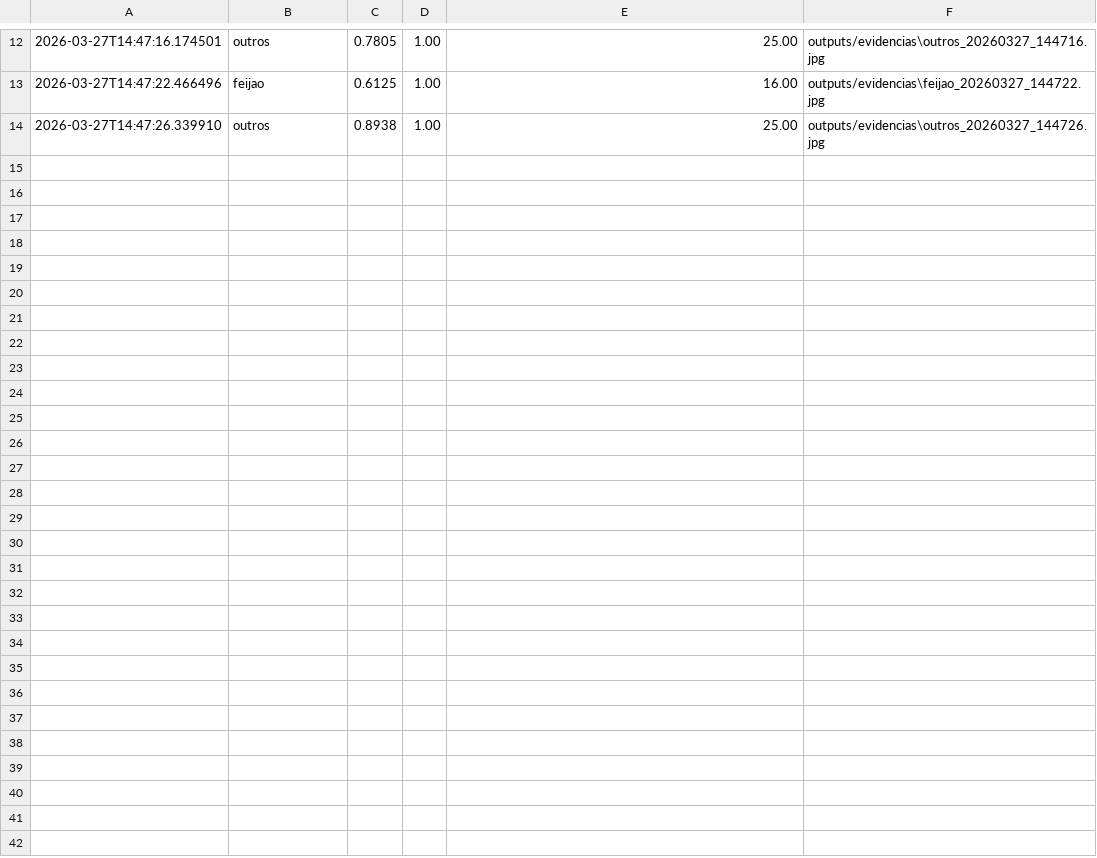
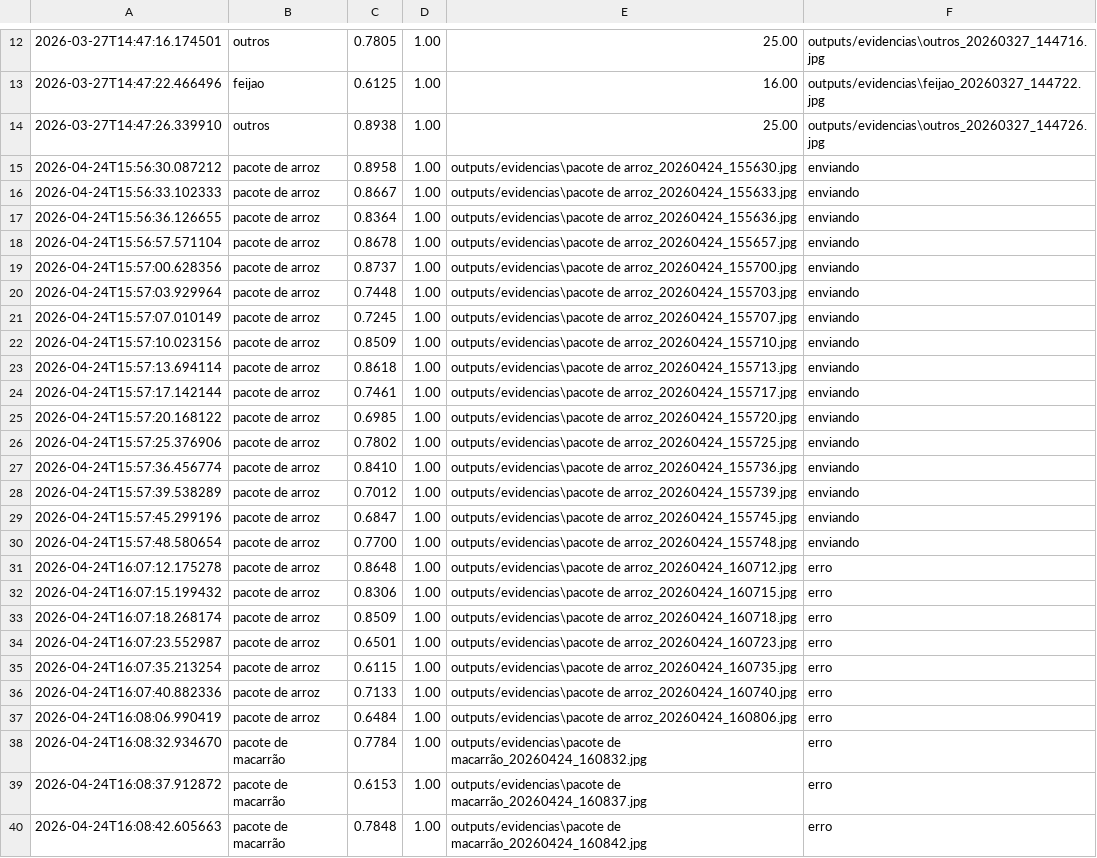
Before and after one commit to 2026-1-NCC5/Projeto2, a CSV file: SRC/camera_ai/outputs/logs/readings.csv, drawn as a sheet; only a part is shown, gaps mark what is left out.

Commit message:
Frontend para  camera funcionar de forma bonita

```diff
--- a/SRC/camera_ai/outputs/logs/readings.csv
+++ b/SRC/camera_ai/outputs/logs/readings.csv
@@ -14 +14,27 @@
 2026-03-27T14:47:26.339910,outros,0.8938,1.00,25.00,outputs/evidencias\outros_20260327_144726.jpg
+2026-04-24T15:56:30.087212,pacote de arroz,0.8958,1.00,outputs/evidencias\pacote de arroz_20260424_155630.jpg,enviando
+2026-04-24T15:56:33.102333,pacote de arroz,0.8667,1.00,outputs/evidencias\pacote de arroz_20260424_155633.jpg,enviando
+2026-04-24T15:56:36.126655,pacote de arroz,0.8364,1.00,outputs/evidencias\pacote de arroz_20260424_155636.jpg,enviando
+2026-04-24T15:56:57.571104,pacote de arroz,0.8678,1.00,outputs/evidencias\pacote de arroz_20260424_155657.jpg,enviando
+2026-04-24T15:57:00.628356,pacote de arroz,0.8737,1.00,outputs/evidencias\pacote de arroz_20260424_155700.jpg,enviando
+2026-04-24T15:57:03.929964,pacote de arroz,0.7448,1.00,outputs/evidencias\pacote de arroz_20260424_155703.jpg,enviando
+2026-04-24T15:57:07.010149,pacote de arroz,0.7245,1.00,outputs/evidencias\pacote de arroz_20260424_155707.jpg,enviando
+2026-04-24T15:57:10.023156,pacote de arroz,0.8509,1.00,outputs/evidencias\pacote de arroz_20260424_155710.jpg,enviando
+2026-04-24T15:57:13.694114,pacote de arroz,0.8618,1.00,outputs/evidencias\pacote de arroz_20260424_155713.jpg,enviando
+2026-04-24T15:57:17.142144,pacote de arroz,0.7461,1.00,outputs/evidencias\pacote de arroz_20260424_155717.jpg,enviando
+2026-04-24T15:57:20.168122,pacote de arroz,0.6985,1.00,outputs/evidencias\pacote de arroz_20260424_155720.jpg,enviando
+2026-04-24T15:57:25.376906,pacote de arroz,0.7802,1.00,outputs/evidencias\pacote de arroz_20260424_155725.jpg,enviando
+2026-04-24T15:57:36.456774,pacote de arroz,0.8410,1.00,outputs/evidencias\pacote de arroz_20260424_155736.jpg,enviando
+2026-04-24T15:57:39.538289,pacote de arroz,0.7012,1.00,outputs/evidencias\pacote de arroz_20260424_155739.jpg,enviando
+2026-04-24T15:57:45.299196,pacote de arroz,0.6847,1.00,outputs/evidencias\pacote de arroz_20260424_155745.jpg,enviando
+2026-04-24T15:57:48.580654,pacote de arroz,0.7700,1.00,outputs/evidencias\pacote de arroz_20260424_155748.jpg,enviando
+2026-04-24T16:07:12.175278,pacote de arroz,0.8648,1.00,outputs/evidencias\pacote de arroz_20260424_160712.jpg,erro
+2026-04-24T16:07:15.199432,pacote de arroz,0.8306,1.00,outputs/evidencias\pacote de arroz_20260424_160715.jpg,erro
+2026-04-24T16:07:18.268174,pacote de arroz,0.8509,1.00,outputs/evidencias\pacote de arroz_20260424_160718.jpg,erro
+2026-04-24T16:07:23.552987,pacote de arroz,0.6501,1.00,outputs/evidencias\pacote de arroz_20260424_160723.jpg,erro
+2026-04-24T16:07:35.213254,pacote de arroz,0.6115,1.00,outputs/evidencias\pacote de arroz_20260424_160735.jpg,erro
+2026-04-24T16:07:40.882336,pacote de arroz,0.7133,1.00,outputs/evidencias\pacote de arroz_20260424_160740.jpg,erro
+2026-04-24T16:08:06.990419,pacote de arroz,0.6484,1.00,outputs/evidencias\pacote de arroz_20260424_160806.jpg,erro
+2026-04-24T16:08:32.934670,pacote de macarrão,0.7784,1.00,outputs/evidencias\pacote de macarrão_20260424_160832.jpg,erro
+2026-04-24T16:08:37.912872,pacote de macarrão,0.6153,1.00,outputs/evidencias\pacote de macarrão_20260424_160837.jpg,erro
+2026-04-24T16:08:42.605663,pacote de macarrão,0.7848,1.00,outputs/evidencias\pacote de macarrão_20260424_160842.jpg,erro
```
Also changed, not shown: 31 other files.
